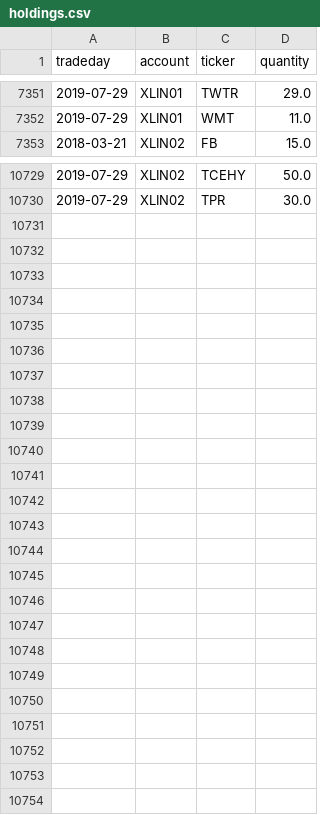
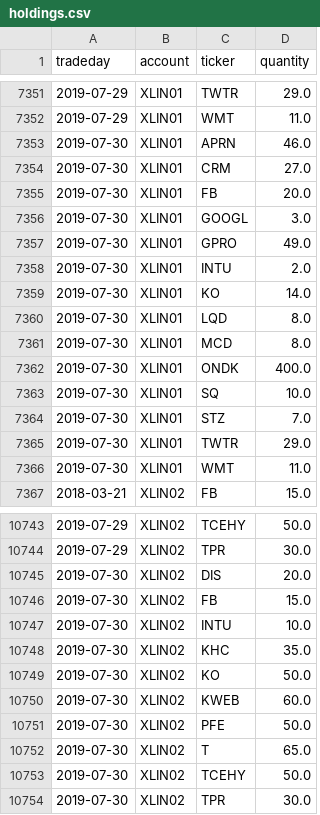
Before and after one commit to WesselMar/data-warehouse, a CSV file: csv/holdings.csv, drawn as a sheet; only a part is shown, gaps mark what is left out; the diff names each change by its address in the sheet, - before the commit and + after, or states it on an @@ line.

```diff
--- a/csv/holdings.csv
+++ b/csv/holdings.csv
+row 7353: 2019-07-30 | XLIN01 | APRN | 46.0
+row 7354: 2019-07-30 | XLIN01 | CRM | 27.0
+row 7355: 2019-07-30 | XLIN01 | FB | 20.0
+row 7356: 2019-07-30 | XLIN01 | GOOGL | 3.0
+row 7357: 2019-07-30 | XLIN01 | GPRO | 49.0
+row 7358: 2019-07-30 | XLIN01 | INTU | 2.0
+row 7359: 2019-07-30 | XLIN01 | KO | 14.0
+row 7360: 2019-07-30 | XLIN01 | LQD | 8.0
+row 7361: 2019-07-30 | XLIN01 | MCD | 8.0
+row 7362: 2019-07-30 | XLIN01 | ONDK | 400.0
+row 7363: 2019-07-30 | XLIN01 | SQ | 10.0
+row 7364: 2019-07-30 | XLIN01 | STZ | 7.0
+row 7365: 2019-07-30 | XLIN01 | TWTR | 29.0
+row 7366: 2019-07-30 | XLIN01 | WMT | 11.0
+row 10745: 2019-07-30 | XLIN02 | DIS | 20.0
+row 10746: 2019-07-30 | XLIN02 | FB | 15.0
+row 10747: 2019-07-30 | XLIN02 | INTU | 10.0
+row 10748: 2019-07-30 | XLIN02 | KHC | 35.0
+row 10749: 2019-07-30 | XLIN02 | KO | 50.0
+row 10750: 2019-07-30 | XLIN02 | KWEB | 60.0
+row 10751: 2019-07-30 | XLIN02 | PFE | 50.0
+row 10752: 2019-07-30 | XLIN02 | T | 65.0
+row 10753: 2019-07-30 | XLIN02 | TCEHY | 50.0
+row 10754: 2019-07-30 | XLIN02 | TPR | 30.0
```
Also changed, not shown: csv/attr.csv, csv/nav.csv.
